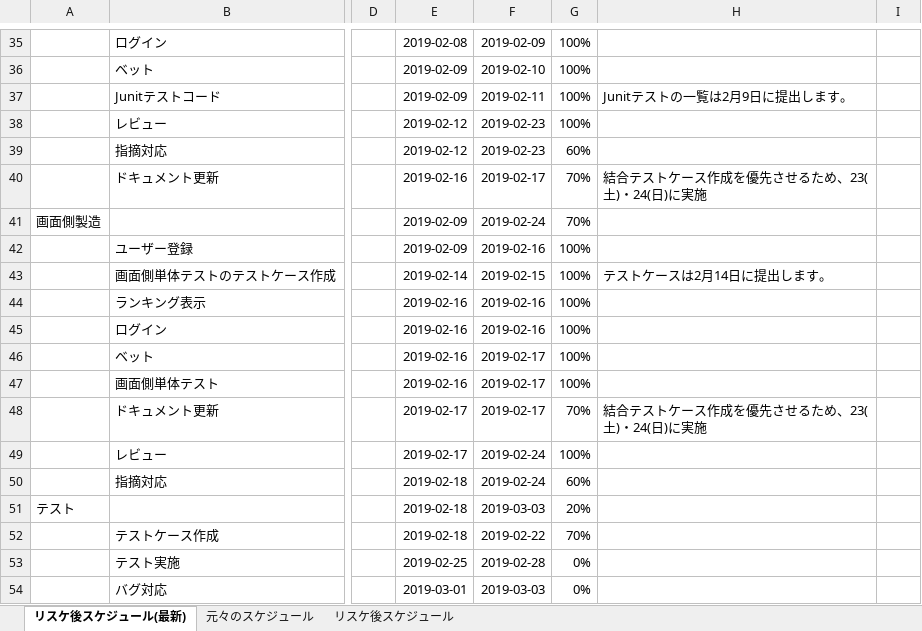
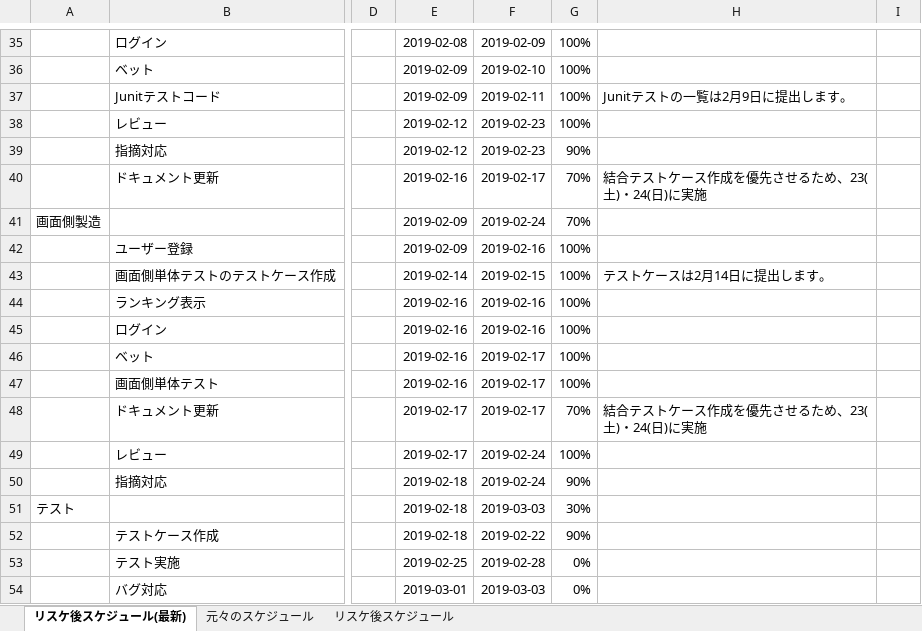
Before and after one commit to CSTSCSTS/UserAp, an Excel workbook: docs/スケジュール/ポーカー改修スケジュール.xlsx, sheet リスケ後スケジュール(最新), drawn as a sheet; only a part is shown, gaps mark what is left out; values as stored, in another font and other column widths than the file's, no borders; the diff names each change by its address in the sheet, - before the commit and + after, or states it on an @@ line.

Commit message:
スケジュールを更新

```diff
--- a/docs/スケジュール/ポーカー改修スケジュール.xlsx (sheet リスケ後スケジュール(最新))
+++ b/docs/スケジュール/ポーカー改修スケジュール.xlsx (sheet リスケ後スケジュール(最新))
-G39: 60%
+G39: 90%
-G50: 60%
+G50: 90%
-G51: 20%
+G51: 30%
-G52: 70%
+G52: 90%
```
